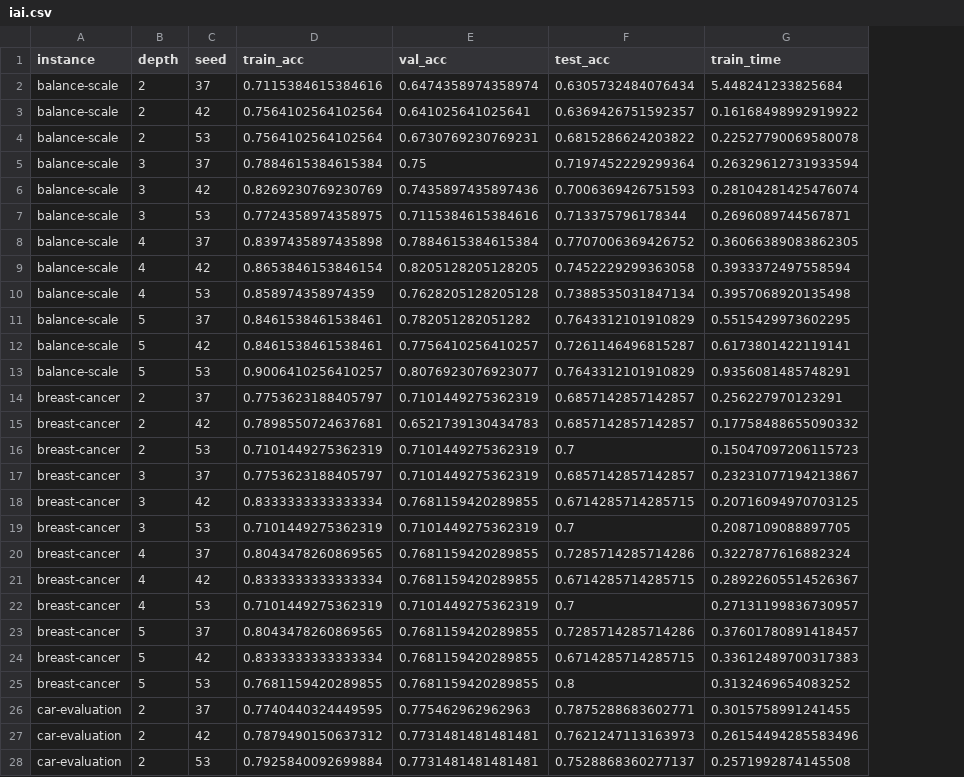
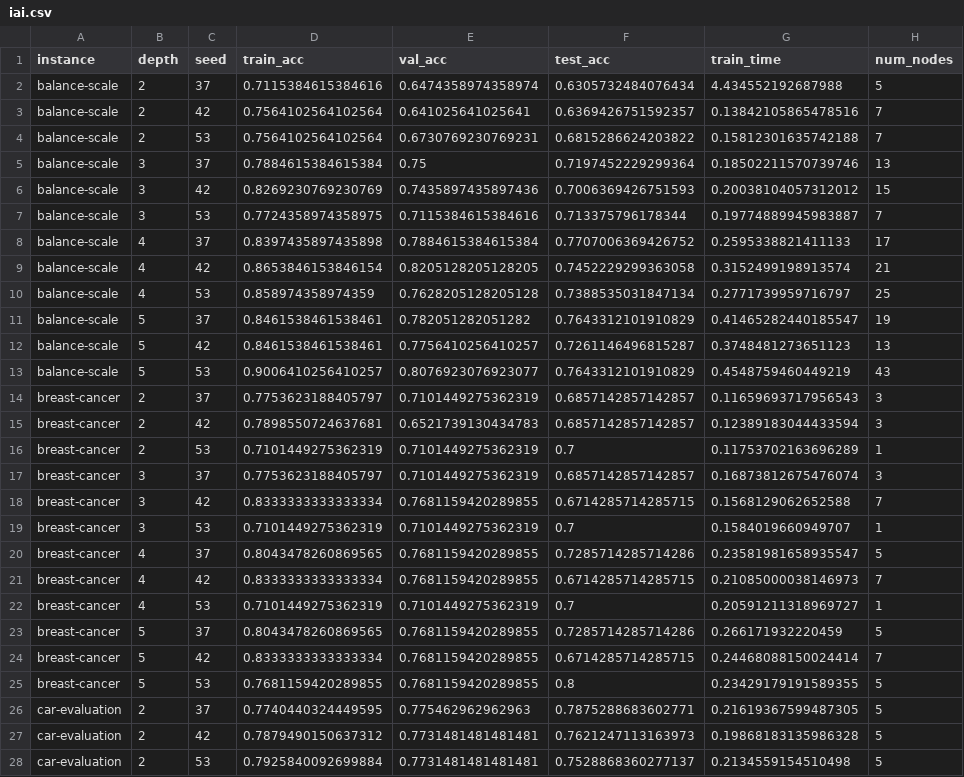
Before and after one commit to ezmi234/Tesi, a CSV file: res/iai.csv, drawn as a sheet; only a part is shown; the diff covers the shown part only; the diff names each change by its address in the sheet, - before the commit and + after, or states it on an @@ line.

```diff
--- a/res/iai.csv
+++ b/res/iai.csv
+column H (num_nodes), rows 2-28: 5 | 7 | 7 | 13 | 15 | 7 | 17 | 21 | 25 | 19 | 13 | 43 | 3 | 3 | 1 | 3 | 7 | 1 | 5 | 7 | 1 | 5 | 7 | 5 | 5 | 5 | 5
-G2 (train_time): 5.448241233825684
+G2 (train_time): 4.434552192687988
-G3 (train_time): 0.16168498992919922
+G3 (train_time): 0.13842105865478516
-G4 (train_time): 0.22527790069580078
+G4 (train_time): 0.15812301635742188
-G5 (train_time): 0.26329612731933594
+G5 (train_time): 0.18502211570739746
-G6 (train_time): 0.28104281425476074
+G6 (train_time): 0.20038104057312012
-G7 (train_time): 0.2696089744567871
+G7 (train_time): 0.19774889945983887
-G8 (train_time): 0.36066389083862305
+G8 (train_time): 0.2595338821411133
-G9 (train_time): 0.3933372497558594
+G9 (train_time): 0.3152499198913574
-G10 (train_time): 0.3957068920135498
+G10 (train_time): 0.2771739959716797
-G11 (train_time): 0.5515429973602295
+G11 (train_time): 0.41465282440185547
-G12 (train_time): 0.6173801422119141
+G12 (train_time): 0.3748481273651123
-G13 (train_time): 0.9356081485748291
+G13 (train_time): 0.4548759460449219
-G14 (train_time): 0.256227970123291
+G14 (train_time): 0.11659693717956543
-G15 (train_time): 0.17758488655090332
+G15 (train_time): 0.12389183044433594
-G16 (train_time): 0.15047097206115723
+G16 (train_time): 0.11753702163696289
-G17 (train_time): 0.23231077194213867
+G17 (train_time): 0.16873812675476074
-G18 (train_time): 0.20716094970703125
+G18 (train_time): 0.1568129062652588
-G19 (train_time): 0.2087109088897705
+G19 (train_time): 0.1584019660949707
-G20 (train_time): 0.3227877616882324
+G20 (train_time): 0.23581981658935547
-G21 (train_time): 0.28922605514526367
+G21 (train_time): 0.21085000038146973
-G22 (train_time): 0.27131199836730957
+G22 (train_time): 0.20591211318969727
-G23 (train_time): 0.37601780891418457
+G23 (train_time): 0.266171932220459
-G24 (train_time): 0.33612489700317383
+G24 (train_time): 0.24468088150024414
-G25 (train_time): 0.3132469654083252
+G25 (train_time): 0.23429179191589355
-G26 (train_time): 0.3015758991241455
+G26 (train_time): 0.21619367599487305
-G27 (train_time): 0.26154494285583496
+G27 (train_time): 0.19868183135986328
-G28 (train_time): 0.2571992874145508
+G28 (train_time): 0.2134559154510498
```
Also changed, not shown: 105 edited cells elsewhere in this file, 10 other files.
